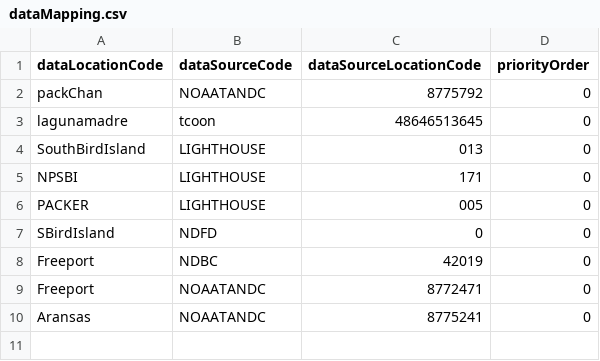
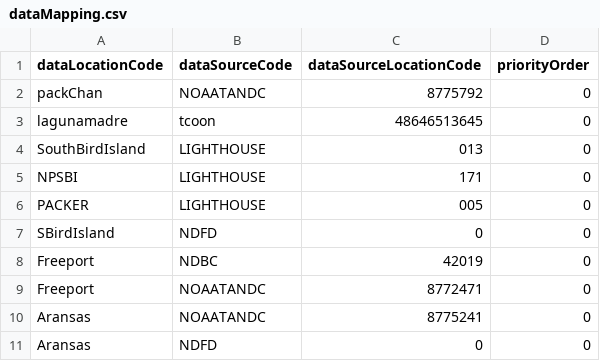
Before and after one commit to conrad-blucher-institute/semaphore, a CSV file: data/init_data/dataMapping.csv, drawn as a sheet.

```diff
--- a/data/init_data/dataMapping.csv
+++ b/data/init_data/dataMapping.csv
@@ -10 +10,2 @@ Freeport,NOAATANDC,8772471,0
 Aransas,NOAATANDC,8775241,0
+Aransas,NDFD,0,0
```
Also changed, not shown: data/init_data/dataLocation.csv.
